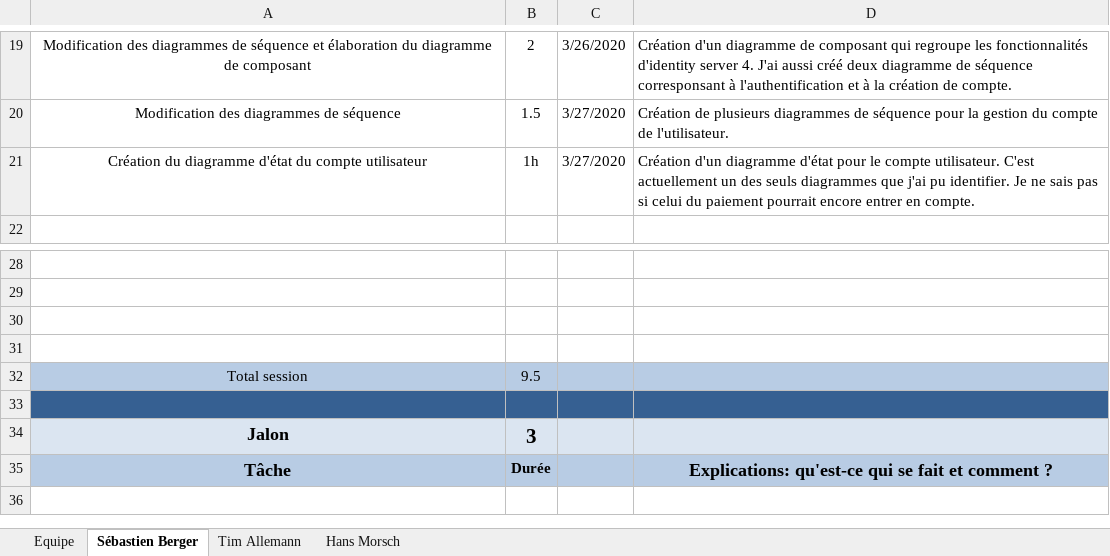
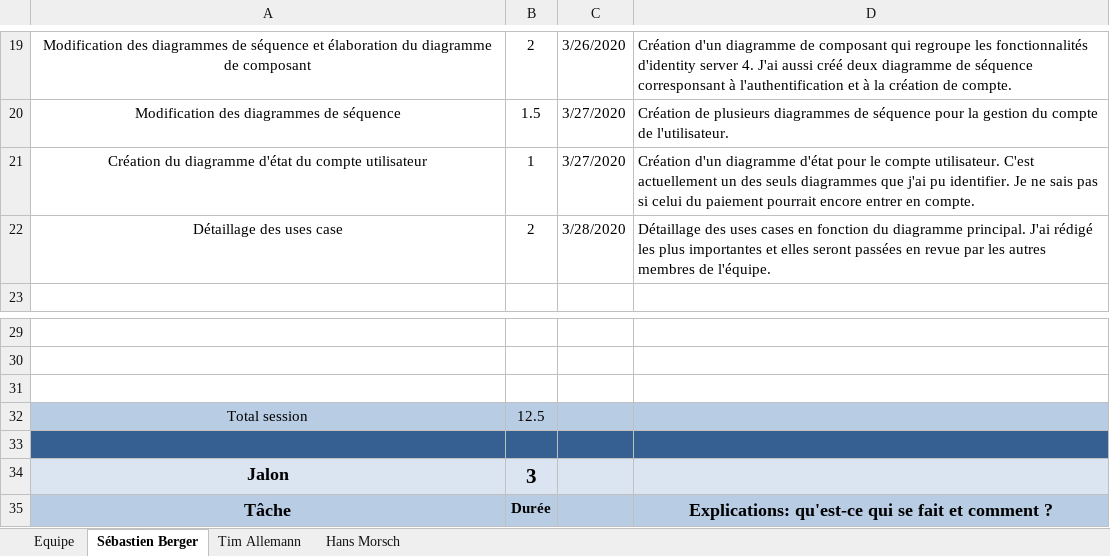
Before and after one commit to Zibeug/Love-Mirroring, an Excel workbook: LM_Journal_Travail_V1.0.xlsx, sheet Sébastien Berger, drawn as a sheet; only a part is shown, gaps mark what is left out; the shorter side is filled out with more unchanged rows; values as stored, in another font and other column widths than the file's, no borders; removed rows and columns are numbered as before the commit, all else as after; the diff names each change by its address in the sheet, - before the commit and + after, or states it on an @@ line.

Commit message:
JB_SEB

```diff
--- a/LM_Journal_Travail_V1.0.xlsx (sheet Sébastien Berger)
+++ b/LM_Journal_Travail_V1.0.xlsx (sheet Sébastien Berger)
-B21: 1h
+B21: 1
+row 22: Détaillage des uses case | 2 | 3/28/2020 | Détaillage des uses cases en fonction du diagramme principal. J'ai rédigé les plus importantes et elles seront passées en revue par les autres membres de l'équipe.
-row 31: (empty)
-B32: 9.5
+B32: 12.5
```
